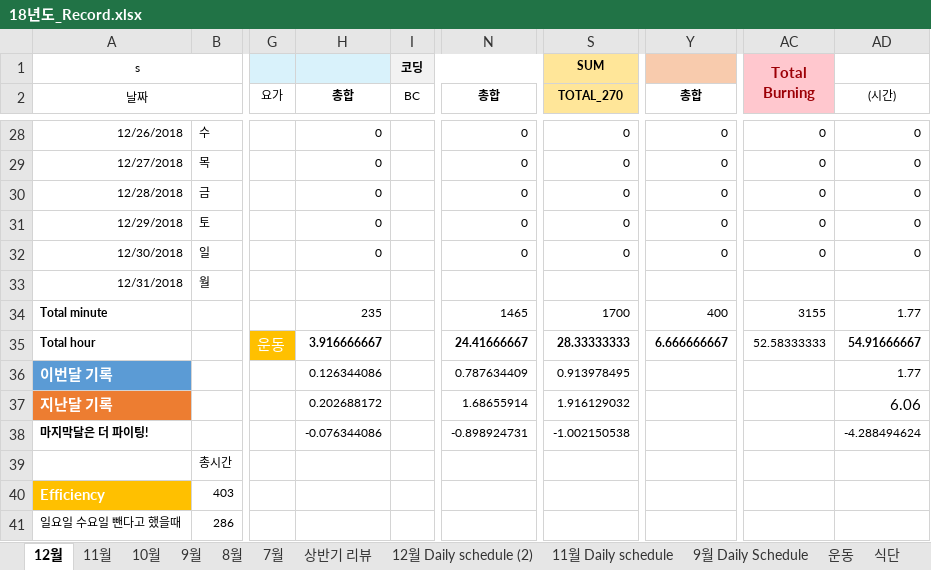
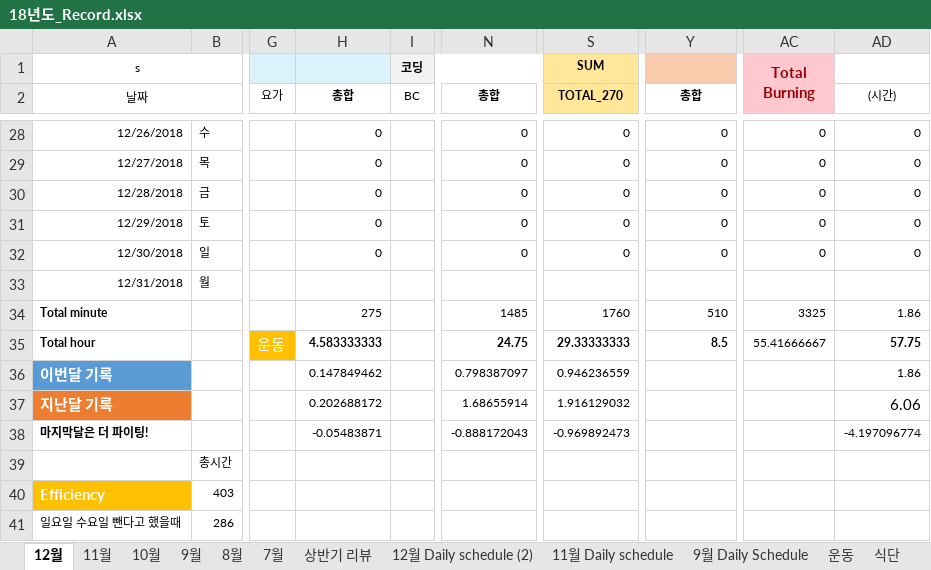
Before and after one commit to Taeu/taeu.github.io, an Excel workbook: record/18년도_Record.xlsx, sheet 12월, drawn as a sheet; only a part is shown, gaps mark what is left out; values as stored, in another font and other column widths than the file's, no borders; the diff covers the shown part only; the diff names each change by its address in the sheet, - before the commit and + after, or states it on an @@ line.

Commit message:
record new

```diff
--- a/record/18년도_Record.xlsx (sheet 12월)
+++ b/record/18년도_Record.xlsx (sheet 12월)
-H34 (총합): 235
+H34 (총합): 275
-N34 (총합): 1465
+N34 (총합): 1485
-S34 (TOTAL_270): 1700
+S34 (TOTAL_270): 1760
-Y34 (총합): 400
+Y34 (총합): 510
-AC34: 3155
+AC34: 3325
-AD34 ((시간)): 1.77
+AD34 ((시간)): 1.86
-H35 (총합): 3.916666667
+H35 (총합): 4.583333333
-N35 (총합): 24.41666667
+N35 (총합): 24.75
-S35 (TOTAL_270): 28.33333333
+S35 (TOTAL_270): 29.33333333
-Y35 (총합): 6.666666667
+Y35 (총합): 8.5
-AC35: 52.58333333
+AC35: 55.41666667
-AD35 ((시간)): 54.91666667
+AD35 ((시간)): 57.75
-H36 (총합): 0.126344086
+H36 (총합): 0.147849462
-N36 (총합): 0.787634409
+N36 (총합): 0.798387097
-S36 (TOTAL_270): 0.913978495
+S36 (TOTAL_270): 0.946236559
-AD36 ((시간)): 1.77
+AD36 ((시간)): 1.86
-H38 (총합): -0.076344086
+H38 (총합): -0.05483871
-N38 (총합): -0.898924731
+N38 (총합): -0.888172043
-S38 (TOTAL_270): -1.002150538
+S38 (TOTAL_270): -0.969892473
-AD38 ((시간)): -4.288494624
+AD38 ((시간)): -4.197096774
```
Also changed, not shown: 14 edited cells elsewhere in this sheet.
